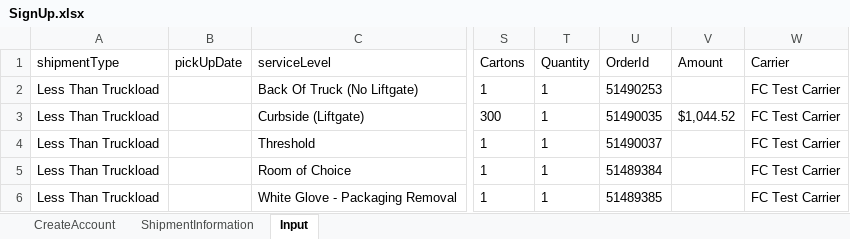
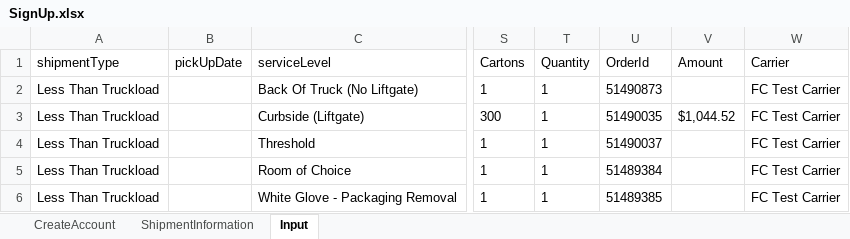
Before and after one commit to pgupta26/qualitesoft, an Excel workbook: binaries/FCfiles/SignUp.xlsx, sheet Input, drawn as a sheet; only a part is shown, gaps mark what is left out; values as stored, in another font and other column widths than the file's, no borders; the diff names each change by its address in the sheet, - before the commit and + after, or states it on an @@ line.

```diff
--- a/binaries/FCfiles/SignUp.xlsx (sheet Input)
+++ b/binaries/FCfiles/SignUp.xlsx (sheet Input)
-U2 (OrderId): 51490253
+U2 (OrderId): 51490873
```
Also changed, not shown: sheet CreateAccount, binaries/FCfiles/FCFile.xlsx, 5 other files.
